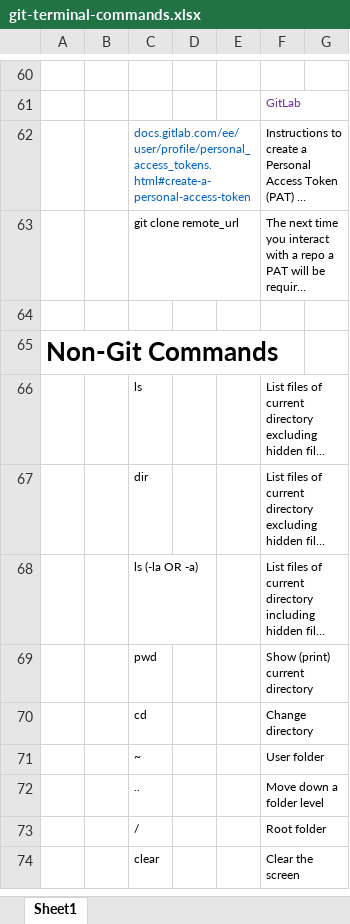
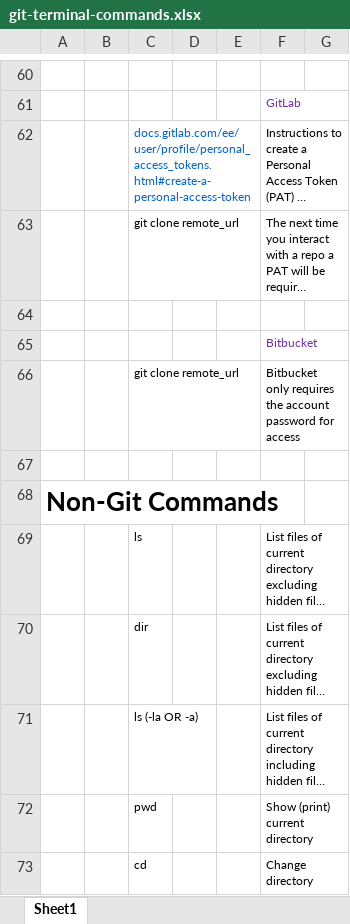
Before and after one commit to BigSteveLittle/git-keyboard-shortcuts, an Excel workbook: git-terminal-commands.xlsx, sheet Sheet1, drawn as a sheet; only a part is shown, gaps mark what is left out; the shorter side is filled out with more unchanged rows; long unchanged cells end in …; values as stored, in another font and other column widths than the file's, no borders; the diff names each change by its address in the sheet, - before the commit and + after, or states it on an @@ line.

Commit message:
Adds instructions on connection to 'GitLab' and 'Bitbucket' repos.

```diff
--- a/git-terminal-commands.xlsx (sheet Sheet1)
+++ b/git-terminal-commands.xlsx (sheet Sheet1)
+row 65:  |  |  |  |  | Bitbucket
+row 66:  |  | git clone remote_url |  |  | Bitbucket only requires the account password for access
+row 67: (empty)
```
